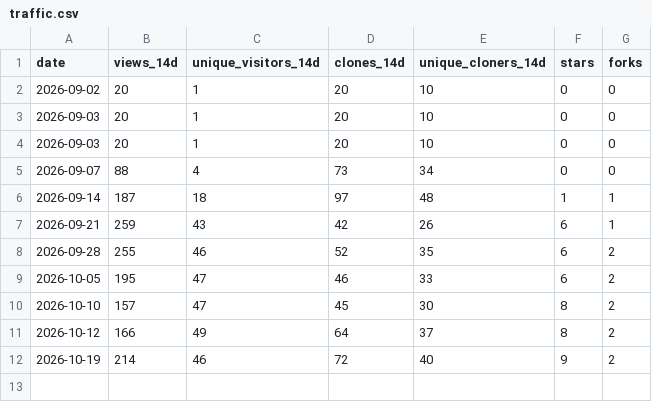
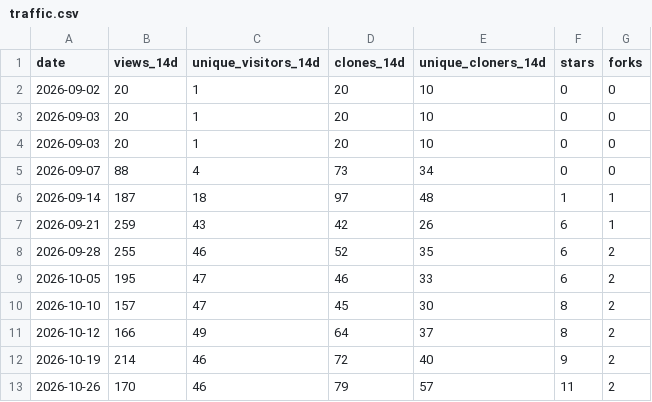
Before and after one commit to Allisterh/bayesian-macroeconometrics, a CSV file: .github/traffic/traffic.csv, drawn as a sheet.

```diff
--- a/.github/traffic/traffic.csv
+++ b/.github/traffic/traffic.csv
@@ -12 +12,2 @@ date,views_14d,unique_visitors_14d,clones_14d,unique_cloners_14d,stars,forks
 2026-10-19,214,46,72,40,9,2
+2026-10-26,170,46,79,57,11,2
```
Also changed, not shown: .github/traffic/daily.csv, .github/traffic/paths.csv, 1 other file.
